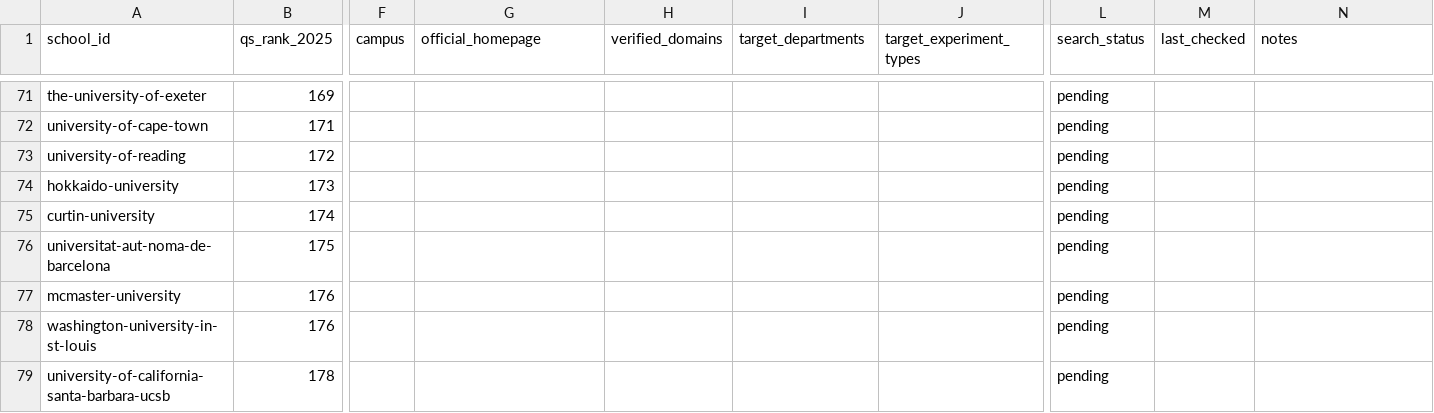
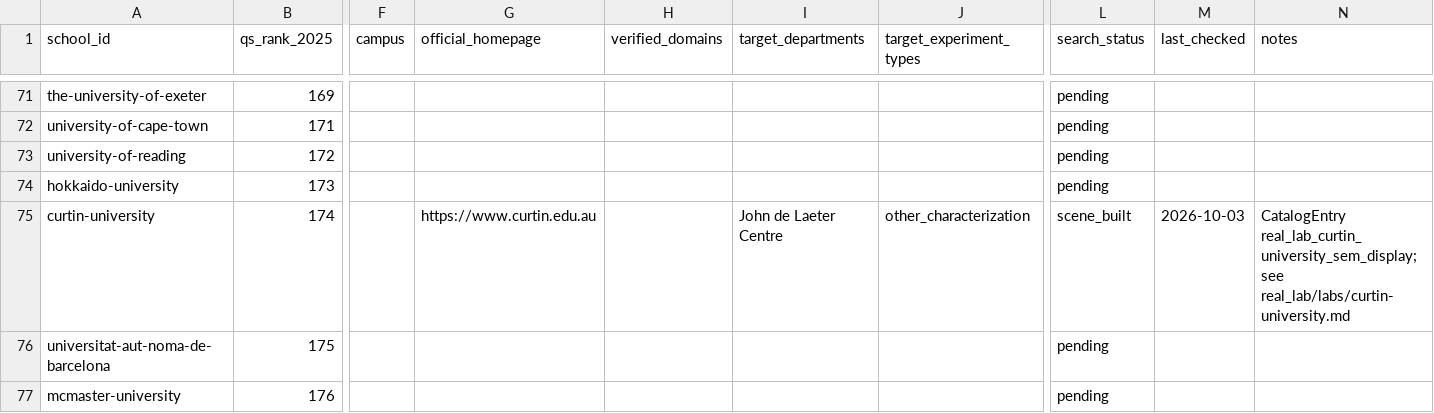
Before and after one commit to RobotEurekaLab/Hooke, a CSV file: real_lab/schools.csv, drawn as a sheet; only a part is shown, gaps mark what is left out; the shorter side is filled out with more unchanged rows; the diff names each change by its address in the sheet, - before the commit and + after, or states it on an @@ line.

Commit message:
Real lab reconstruction: build Curtin University SEM scene
Representative electron-microscope-with-load-lock instrument for the
John de Laeter Centre, Curtin University -- a 14-lab, $50M+ core
characterization facility (electron microscopy, mass spectrometry,
X-ray analysis, ion beam techniques) confirmed on the centre's own
page. Verified via real MuJoCo (loads, resets, renders, expert
completes).

```diff
--- a/real_lab/schools.csv
+++ b/real_lab/schools.csv
-G75 (official_homepage): (empty)
+G75 (official_homepage): https://www.curtin.edu.au
-I75 (target_departments): (empty)
+I75 (target_departments): John de Laeter Centre
-J75 (target_experiment_types): (empty)
+J75 (target_experiment_types): other_characterization
-L75 (search_status): pending
+L75 (search_status): scene_built
-M75 (last_checked): (empty)
+M75 (last_checked): 2026-10-03
-N75 (notes): (empty)
+N75 (notes): CatalogEntry real_lab_curtin_university_sem_display; see real_lab/labs/curtin-university.md
```
Also changed, not shown: 4 other files.
